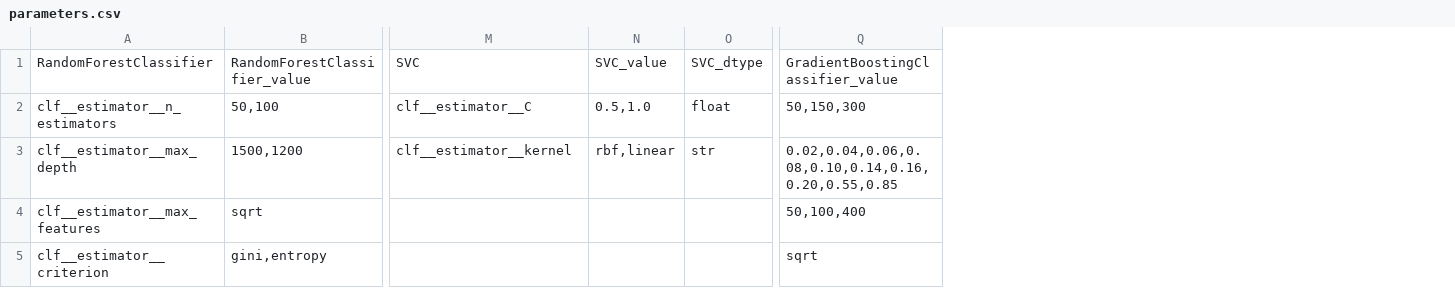
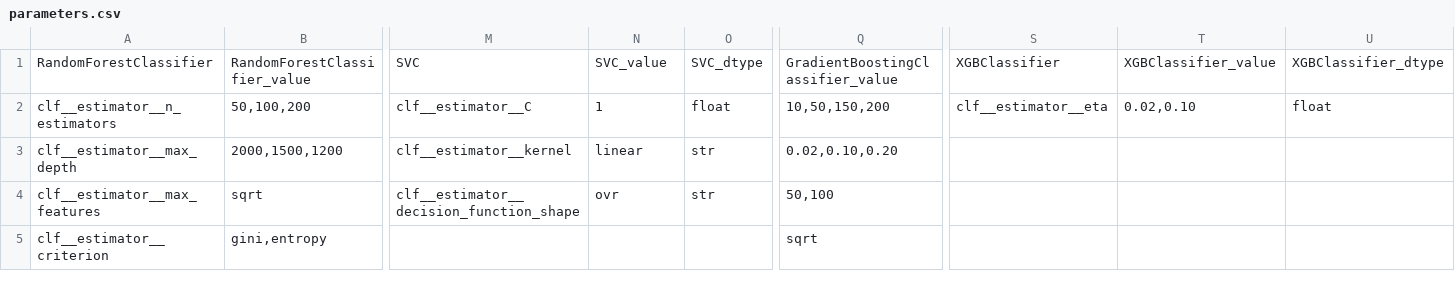
Before and after one commit to agesak/thesis, a CSV file: maps/parameters.csv, drawn as a sheet; only a part is shown, gaps mark what is left out; the diff names each change by its address in the sheet, - before the commit and + after, or states it on an @@ line.

```diff
--- a/maps/parameters.csv
+++ b/maps/parameters.csv
+column S, rows 1-2: XGBClassifier | clf__estimator__eta
+column T, rows 1-2: XGBClassifier_value | 0.02,0.10
+column U, rows 1-2: XGBClassifier_dtype | float
-B2: 50,100
+B2: 50,100,200
-N2: 0.5,1.0
+N2: 1
-Q2: 50,150,300
+Q2: 10,50,150,200
-B3: 1500,1200
+B3: 2000,1500,1200
-N3: rbf,linear
+N3: linear
-Q3: 0.02,0.04,0.06,0.08,0.10,0.14,0.16,0.20,0.55,0.85
+Q3: 0.02,0.10,0.20
-M4: (empty)
+M4: clf__estimator__decision_function_shape
-N4: (empty)
+N4: ovr
-O4: (empty)
+O4: str
-Q4: 50,100,400
+Q4: 50,100
```
Also changed, not shown: 8 other files.
